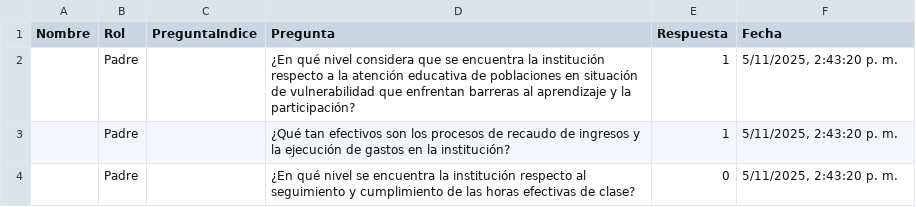
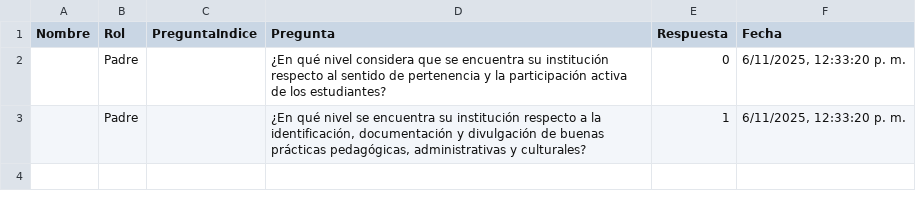
Before and after one commit to tomashs244/encuestas-ecolba, a CSV file: resultados-encuesta.csv, drawn as a sheet.

Commit message:
Nuevo resultado de encuesta

```diff
--- a/resultados-encuesta.csv
+++ b/resultados-encuesta.csv
@@ -1,4 +1,3 @@
 "Nombre","Rol","PreguntaIndice","Pregunta","Respuesta","Fecha"
-"","Padre","","¿En qué nivel considera que se encuentra la institución respecto a la atención educativa de poblaciones en situación de vulnerabilidad que enfrentan barreras al aprendizaje y la participación?","1","5/11/2025, 2:43:20 p. m."
-"","Padre","","¿Qué tan efectivos son los procesos de recaudo de ingresos y la ejecución de gastos en la institución?","1","5/11/2025, 2:43:20 p. m."
-"","Padre","","¿En qué nivel se encuentra la institución respecto al seguimiento y cumplimiento de las horas efectivas de clase?","0","5/11/2025, 2:43:20 p. m."
+"","Padre","","¿En qué nivel considera que se encuentra su institución respecto al sentido de pertenencia y la participación activa de los estudiantes?","0","6/11/2025, 12:33:20 p. m."
+"","Padre","","¿En qué nivel se encuentra su institución respecto a la identificación, documentación y divulgación de buenas prácticas pedagógicas, administrativas y culturales?","1","6/11/2025, 12:33:20 p. m."
```
